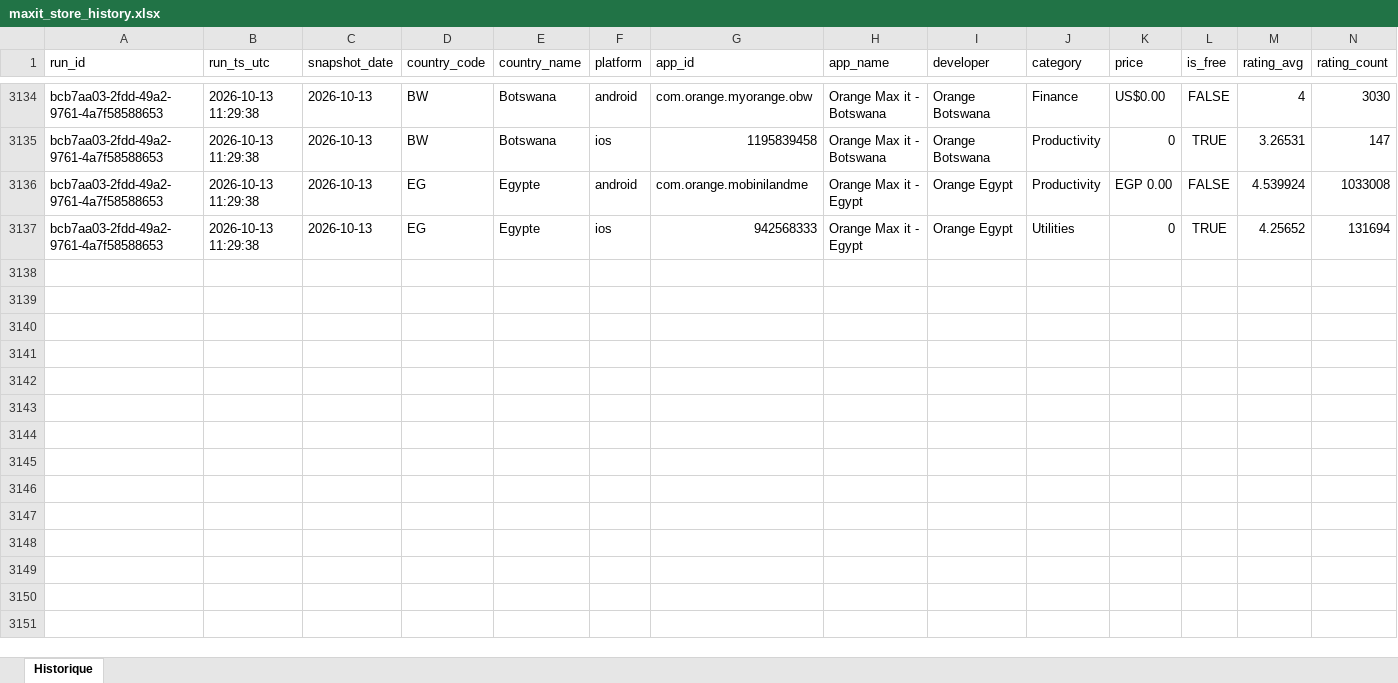
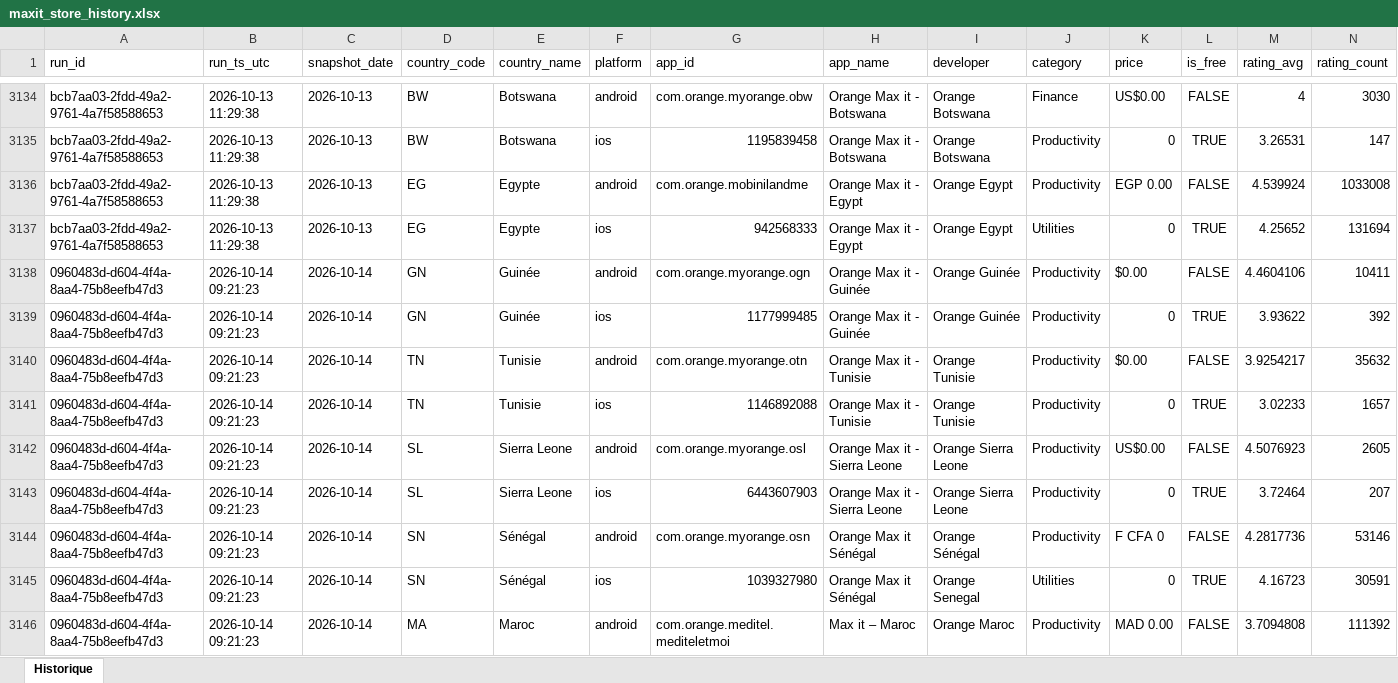
Before and after one commit to pdroquemaurel-stack/maxit-store-tracker, an Excel workbook: maxit_store_history.xlsx, sheet Historique, drawn as a sheet; only a part is shown, gaps mark what is left out; values as stored, in another font and other column widths than the file's, no borders; rows hold the shown columns only; the diff covers the shown part only; the diff names each change by its address in the sheet, - before the commit and + after, or states it on an @@ line.

```diff
--- a/maxit_store_history.xlsx (sheet Historique)
+++ b/maxit_store_history.xlsx (sheet Historique)
+row 3138: 0960483d-d604-4f4a-8aa4-75b8eefb47d3 | 2026-10-14 09:21:23 | 2026-10-14 | GN | Guinée | android | com.orange.myorange.ogn | Orange Max it - Guinée | Orange Guinée | Productivity | $0.00 | FALSE | 4.4604106 | 10411
+row 3139: 0960483d-d604-4f4a-8aa4-75b8eefb47d3 | 2026-10-14 09:21:23 | 2026-10-14 | GN | Guinée | ios | 1177999485 | Orange Max it - Guinée | Orange Guinée | Productivity | 0 | TRUE | 3.93622 | 392
+row 3140: 0960483d-d604-4f4a-8aa4-75b8eefb47d3 | 2026-10-14 09:21:23 | 2026-10-14 | TN | Tunisie | android | com.orange.myorange.otn | Orange Max it - Tunisie | Orange Tunisie | Productivity | $0.00 | FALSE | 3.9254217 | 35632
+row 3141: 0960483d-d604-4f4a-8aa4-75b8eefb47d3 | 2026-10-14 09:21:23 | 2026-10-14 | TN | Tunisie | ios | 1146892088 | Orange Max it - Tunisie | Orange Tunisie | Productivity | 0 | TRUE | 3.02233 | 1657
+row 3142: 0960483d-d604-4f4a-8aa4-75b8eefb47d3 | 2026-10-14 09:21:23 | 2026-10-14 | SL | Sierra Leone | android | com.orange.myorange.osl | Orange Max it - Sierra Leone | Orange Sierra Leone | Productivity | US$0.00 | FALSE | 4.5076923 | 2605
+row 3143: 0960483d-d604-4f4a-8aa4-75b8eefb47d3 | 2026-10-14 09:21:23 | 2026-10-14 | SL | Sierra Leone | ios | 6443607903 | Orange Max it - Sierra Leone | Orange Sierra Leone | Productivity | 0 | TRUE | 3.72464 | 207
+row 3144: 0960483d-d604-4f4a-8aa4-75b8eefb47d3 | 2026-10-14 09:21:23 | 2026-10-14 | SN | Sénégal | android | com.orange.myorange.osn | Orange Max it Sénégal | Orange Sénégal | Productivity | F CFA 0 | FALSE | 4.2817736 | 53146
+row 3145: 0960483d-d604-4f4a-8aa4-75b8eefb47d3 | 2026-10-14 09:21:23 | 2026-10-14 | SN | Sénégal | ios | 1039327980 | Orange Max it Sénégal | Orange Senegal | Utilities | 0 | TRUE | 4.16723 | 30591
+row 3146: 0960483d-d604-4f4a-8aa4-75b8eefb47d3 | 2026-10-14 09:21:23 | 2026-10-14 | MA | Maroc | android | com.orange.meditel.mediteletmoi | Max it – Maroc | Orange Maroc | Productivity | MAD 0.00 | FALSE | 3.7094808 | 111392
```
Also changed, not shown: 23 added rows elsewhere in this sheet.
